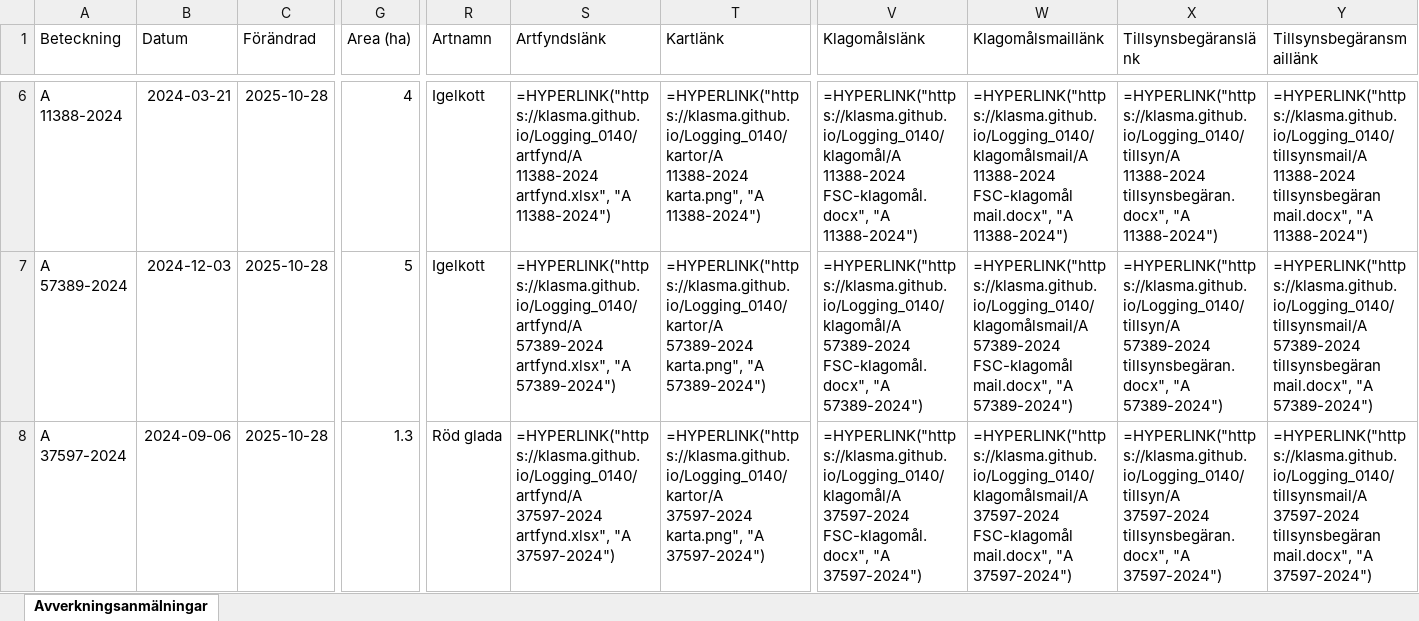
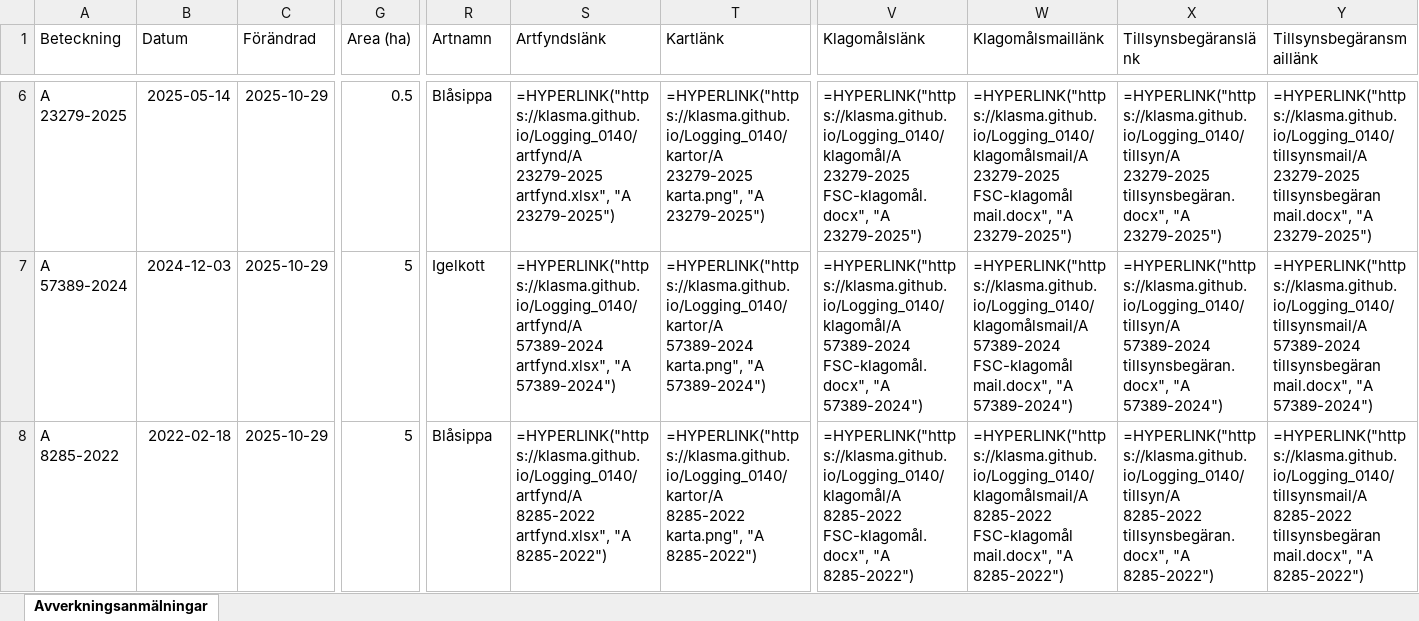
Before and after one commit to klasma/Logging_0140, an Excel workbook: Översikt NYKVARN.xlsx, sheet Avverkningsanmälningar, drawn as a sheet; only a part is shown, gaps mark what is left out; values as stored, in another font and other column widths than the file's, no borders; formulas without a stored value are shown as written; the diff covers the shown part only; the diff names each change by its address in the sheet, - before the commit and + after, or states it on an @@ line.

```diff
--- a/Översikt NYKVARN.xlsx (sheet Avverkningsanmälningar)
+++ b/Översikt NYKVARN.xlsx (sheet Avverkningsanmälningar)
-A6 (Beteckning): A 11388-2024
+A6 (Beteckning): A 23279-2025
-B6 (Datum): 2024-03-21
+B6 (Datum): 2025-05-14
-C6:C8 (Förändrad): 2025-10-28
+C6:C8 (Förändrad): 2025-10-29
-G6 (Area (ha)): 4
+G6 (Area (ha)): 0.5
-R6 (Artnamn): Igelkott
+R6 (Artnamn): Blåsippa
-S6 (Artfyndslänk): =HYPERLINK("https://klasma.github.io/Logging_0140/artfynd/A 11388-2024 artfynd.xlsx", "A 11388-2024")
+S6 (Artfyndslänk): =HYPERLINK("https://klasma.github.io/Logging_0140/artfynd/A 23279-2025 artfynd.xlsx", "A 23279-2025")
-T6 (Kartlänk): =HYPERLINK("https://klasma.github.io/Logging_0140/kartor/A 11388-2024 karta.png", "A 11388-2024")
+T6 (Kartlänk): =HYPERLINK("https://klasma.github.io/Logging_0140/kartor/A 23279-2025 karta.png", "A 23279-2025")
-V6 (Klagomålslänk): =HYPERLINK("https://klasma.github.io/Logging_0140/klagomål/A 11388-2024 FSC-klagomål.docx", "A 11388-2024")
+V6 (Klagomålslänk): =HYPERLINK("https://klasma.github.io/Logging_0140/klagomål/A 23279-2025 FSC-klagomål.docx", "A 23279-2025")
-W6 (Klagomålsmaillänk): =HYPERLINK("https://klasma.github.io/Logging_0140/klagomålsmail/A 11388-2024 FSC-klagomål mail.docx", "A 11388-2024")
+W6 (Klagomålsmaillänk): =HYPERLINK("https://klasma.github.io/Logging_0140/klagomålsmail/A 23279-2025 FSC-klagomål mail.docx", "A 23279-2025")
-X6 (Tillsynsbegäranslänk): =HYPERLINK("https://klasma.github.io/Logging_0140/tillsyn/A 11388-2024 tillsynsbegäran.docx", "A 11388-2024")
+X6 (Tillsynsbegäranslänk): =HYPERLINK("https://klasma.github.io/Logging_0140/tillsyn/A 23279-2025 tillsynsbegäran.docx", "A 23279-2025")
-Y6 (Tillsynsbegäransmaillänk): =HYPERLINK("https://klasma.github.io/Logging_0140/tillsynsmail/A 11388-2024 tillsynsbegäran mail.docx", "A 11388-2024")
+Y6 (Tillsynsbegäransmaillänk): =HYPERLINK("https://klasma.github.io/Logging_0140/tillsynsmail/A 23279-2025 tillsynsbegäran mail.docx", "A 23279-2025")
-A8 (Beteckning): A 37597-2024
+A8 (Beteckning): A 8285-2022
-B8 (Datum): 2024-09-06
+B8 (Datum): 2022-02-18
-G8 (Area (ha)): 1.3
+G8 (Area (ha)): 5
-R8 (Artnamn): Röd glada
+R8 (Artnamn): Blåsippa
-S8 (Artfyndslänk): =HYPERLINK("https://klasma.github.io/Logging_0140/artfynd/A 37597-2024 artfynd.xlsx", "A 37597-2024")
+S8 (Artfyndslänk): =HYPERLINK("https://klasma.github.io/Logging_0140/artfynd/A 8285-2022 artfynd.xlsx", "A 8285-2022")
-T8 (Kartlänk): =HYPERLINK("https://klasma.github.io/Logging_0140/kartor/A 37597-2024 karta.png", "A 37597-2024")
+T8 (Kartlänk): =HYPERLINK("https://klasma.github.io/Logging_0140/kartor/A 8285-2022 karta.png", "A 8285-2022")
-V8 (Klagomålslänk): =HYPERLINK("https://klasma.github.io/Logging_0140/klagomål/A 37597-2024 FSC-klagomål.docx", "A 37597-2024")
+V8 (Klagomålslänk): =HYPERLINK("https://klasma.github.io/Logging_0140/klagomål/A 8285-2022 FSC-klagomål.docx", "A 8285-2022")
-W8 (Klagomålsmaillänk): =HYPERLINK("https://klasma.github.io/Logging_0140/klagomålsmail/A 37597-2024 FSC-klagomål mail.docx", "A 37597-2024")
+W8 (Klagomålsmaillänk): =HYPERLINK("https://klasma.github.io/Logging_0140/klagomålsmail/A 8285-2022 FSC-klagomål mail.docx", "A 8285-2022")
-X8 (Tillsynsbegäranslänk): =HYPERLINK("https://klasma.github.io/Logging_0140/tillsyn/A 37597-2024 tillsynsbegäran.docx", "A 37597-2024")
+X8 (Tillsynsbegäranslänk): =HYPERLINK("https://klasma.github.io/Logging_0140/tillsyn/A 8285-2022 tillsynsbegäran.docx", "A 8285-2022")
-Y8 (Tillsynsbegäransmaillänk): =HYPERLINK("https://klasma.github.io/Logging_0140/tillsynsmail/A 37597-2024 tillsynsbegäran mail.docx", "A 37597-2024")
+Y8 (Tillsynsbegäransmaillänk): =HYPERLINK("https://klasma.github.io/Logging_0140/tillsynsmail/A 8285-2022 tillsynsbegäran mail.docx", "A 8285-2022")
```
Also changed, not shown: 349 edited cells elsewhere in this sheet, artfynd/A 23279-2025 artfynd.xlsx, artfynd/A 37597-2024 artfynd.xlsx, 41 other files.
